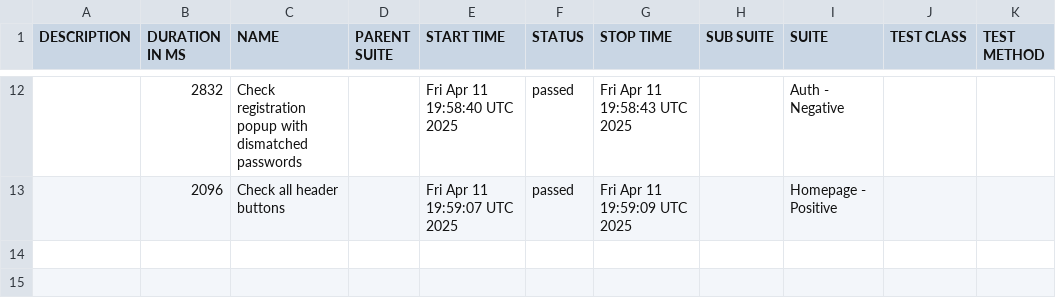
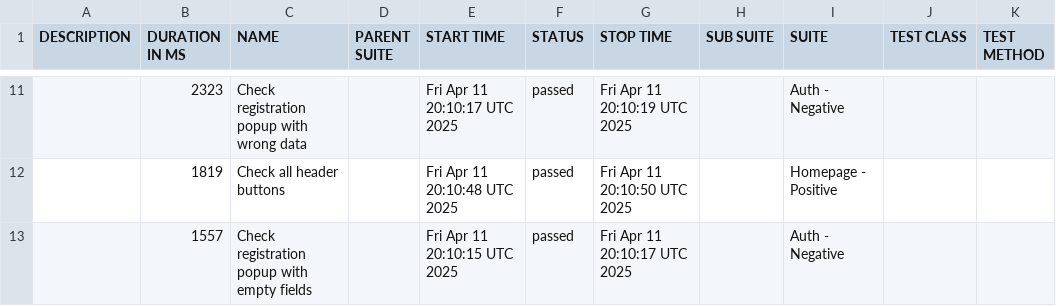
Before and after one commit to vadym-usk/cypress-project, a CSV file: data/suites.csv, drawn as a sheet; only a part is shown, gaps mark what is left out; the diff covers the shown part only.

```diff
--- a/data/suites.csv
+++ b/data/suites.csv
@@ -12,2 +11,3 @@
-"","2832","Check registration popup with dismatched passwords","","Fri Apr 11 19:58:40 UTC 2025","passed","Fri Apr 11 19:58:43 UTC 2025","","Auth - Negative","",""
-"","2096","Check all header buttons","","Fri Apr 11 19:59:07 UTC 2025","passed","Fri Apr 11 19:59:09 UTC 2025","","Homepage - Positive","",""
+"","2323","Check registration popup with wrong data","","Fri Apr 11 20:10:17 UTC 2025","passed","Fri Apr 11 20:10:19 UTC 2025","","Auth - Negative","",""
+"","1819","Check all header buttons","","Fri Apr 11 20:10:48 UTC 2025","passed","Fri Apr 11 20:10:50 UTC 2025","","Homepage - Positive","",""
+"","1557","Check registration popup with empty fields","","Fri Apr 11 20:10:15 UTC 2025","passed","Fri Apr 11 20:10:17 UTC 2025","","Auth - Negative","",""
```
Also changed, not shown: 1 added row, 2 removed rows and 26 edited cells elsewhere in this file, 38 other files.
